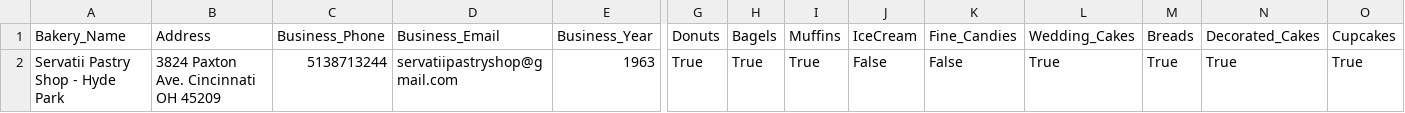
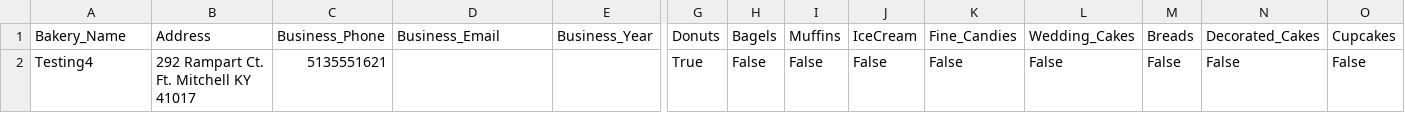
Before and after one commit to Maison-A/GCRBA, a CSV file: CSV_Folder/Bakery.csv, drawn as a sheet; only a part is shown, gaps mark what is left out; removed rows and columns are numbered as before the commit, all else as after; rows hold the shown columns only; the diff names each change by its address in the sheet, - before the commit and + after, or states it on an @@ line.

```diff
--- a/CSV_Folder/Bakery.csv
+++ b/CSV_Folder/Bakery.csv
-row 2: Servatii Pastry Shop - Hyde Park | 3824 Paxton Ave. Cincinnati OH 45209 | 5138713244 | servatiipastryshop@gmail.com | 1963 | True | True | True | False | False | True | True | True | True
+row 2: Testing4 | 292 Rampart Ct. Ft. Mitchell KY 41017 | 5135551621 |  |  | True | False | False | False | False | False | False | False | False
```
Also changed, not shown: 16 other files.
